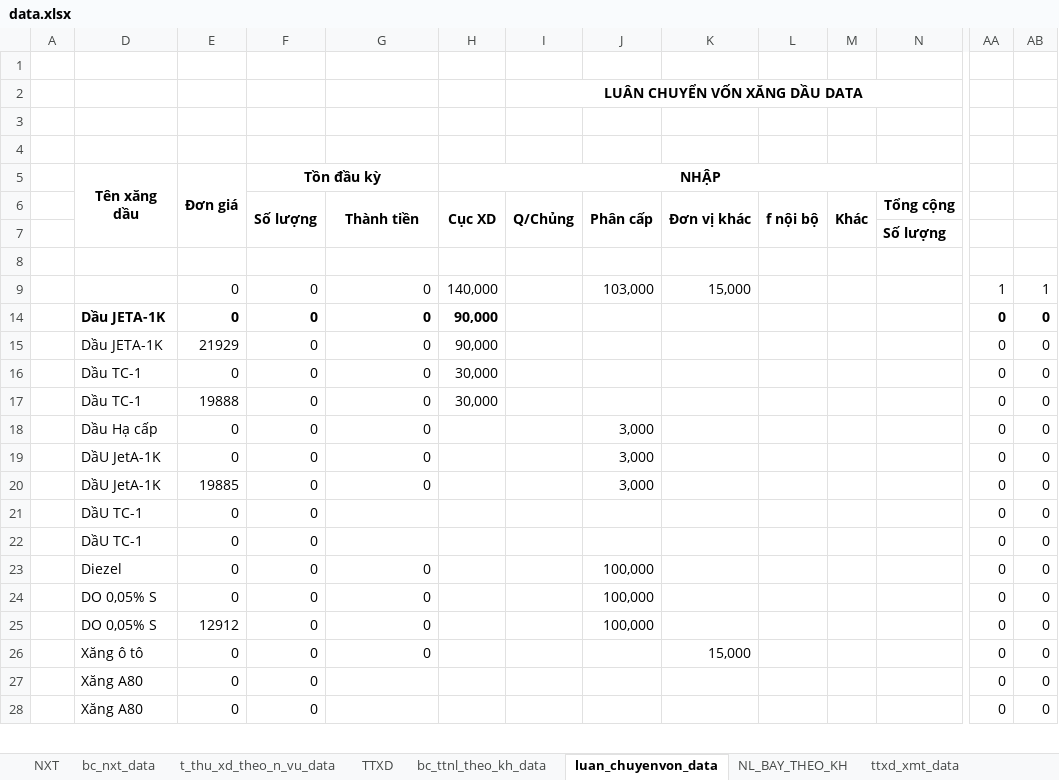
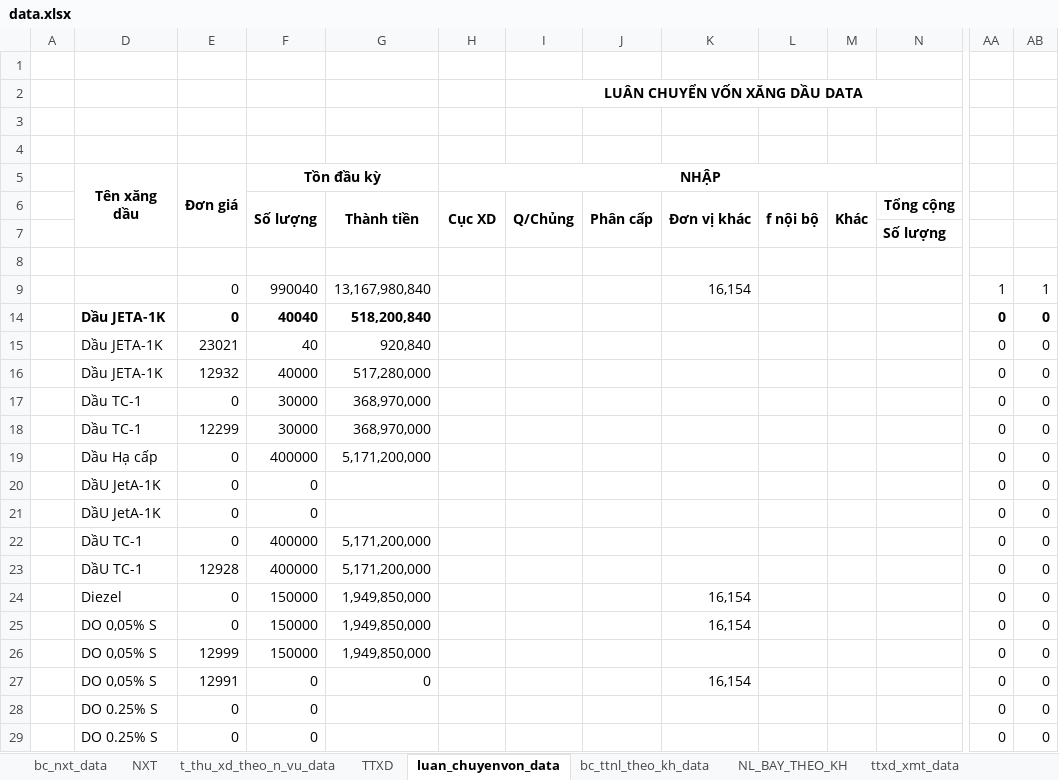
Before and after one commit to ste4-share/xdf, an Excel workbook: xlsx_template/data.xlsx, sheet luan_chuyenvon_data, drawn as a sheet; only a part is shown, gaps mark what is left out; values as stored, in another font and other column widths than the file's, no borders; removed rows and columns are numbered as before the commit, all else as after; rows hold the shown columns only; the diff covers the shown part only; the diff names each change by its address in the sheet, - before the commit and + after, or states it on an @@ line.

```diff
--- a/xlsx_template/data.xlsx (sheet luan_chuyenvon_data)
+++ b/xlsx_template/data.xlsx (sheet luan_chuyenvon_data)
@@ sheet tab order changed: bc_nxt_data | NXT | t_thu_xd_theo_n_vu_data | TTXD | luan_chuyenvon_data | bc_ttnl_theo_kh_data | NL_BAY_THEO_KH | ttxd_xmt_data @@
-row 9:  |  | 0 | 0 | 0 | 140,000 |  | 103,000 | 15,000 |  |  |  | 1 | 1
+row 9:  |  | 0 | 990040 | 13,167,980,840 |  |  |  | 16,154 |  |  |  | 1 | 1
-F14 (Tồn đầu kỳ): 0
+F14 (Tồn đầu kỳ): 40040
-G14: 0
+G14: 518,200,840
-H14 (NHẬP): 90,000
+H14 (NHẬP): (empty)
-row 15:  | Dầu JETA-1K | 21929 | 0 | 0 | 90,000 |  |  |  |  |  |  | 0 | 0
+row 15:  | Dầu JETA-1K | 23021 | 40 | 920,840 |  |  |  |  |  |  |  | 0 | 0
+row 16:  | Dầu JETA-1K | 12932 | 40000 | 517,280,000 |  |  |  |  |  |  |  | 0 | 0
-F17 (Tồn đầu kỳ): 0
+F17 (Tồn đầu kỳ): 30000
-G17: 0
+G17: 368,970,000
-H17 (NHẬP): 30,000
+H17 (NHẬP): (empty)
-row 17:  | Dầu TC-1 | 19888 | 0 | 0 | 30,000 |  |  |  |  |  |  | 0 | 0
+row 18:  | Dầu TC-1 | 12299 | 30000 | 368,970,000 |  |  |  |  |  |  |  | 0 | 0
-F19 (Tồn đầu kỳ): 0
+F19 (Tồn đầu kỳ): 400000
-G19: 0
+G19: 5,171,200,000
-J19:J20: 3,000
+J19:J20: (empty)
-G20: 0
+G20: (empty)
-row 20:  | DầU JetA-1K | 19885 | 0 | 0 |  |  | 3,000 |  |  |  |  | 0 | 0
-D21 (Tên xăng dầu): DầU TC-1
+D21 (Tên xăng dầu): DầU JetA-1K
-F22 (Tồn đầu kỳ): 0
+F22 (Tồn đầu kỳ): 400000
-G22: (empty)
+G22: 5,171,200,000
-row 23:  | Diezel | 0 | 0 | 0 |  |  | 100,000 |  |  |  |  | 0 | 0
-row 24:  | DO 0,05% S | 0 | 0 | 0 |  |  | 100,000 |  |  |  |  | 0 | 0
+row 23:  | DầU TC-1 | 12928 | 400000 | 5,171,200,000 |  |  |  |  |  |  |  | 0 | 0
+row 24:  | Diezel | 0 | 150000 | 1,949,850,000 |  |  |  | 16,154 |  |  |  | 0 | 0
+row 25:  | DO 0,05% S | 0 | 150000 | 1,949,850,000 |  |  |  | 16,154 |  |  |  | 0 | 0
+row 26:  | DO 0,05% S | 12999 | 150000 | 1,949,850,000 |  |  |  |  |  |  |  | 0 | 0
-E27 (Đơn giá): 12912
+E27 (Đơn giá): 12991
-J27: 100,000
+J27: (empty)
-K27: (empty)
+K27: 16,154
-row 26:  | Xăng ô tô | 0 | 0 | 0 |  |  |  | 15,000 |  |  |  | 0 | 0
-D28:D29 (Tên xăng dầu): Xăng A80
+D28:D29 (Tên xăng dầu): DO 0.25% S
```
Also changed, not shown: 10 added rows, 11 removed rows, 20 moved rows, 10 edited cells and cell formats elsewhere in this sheet, sheet bc_nxt_data, sheet pttk_data, sheet PT_TONKHO, sheet ttxd_xmt_data, sheet TTXD_XMT, sheet t_thu_xd_theo_n_vu_data, 1 more sheet, formulas that keep their value, hidden cells, 14 other files.
